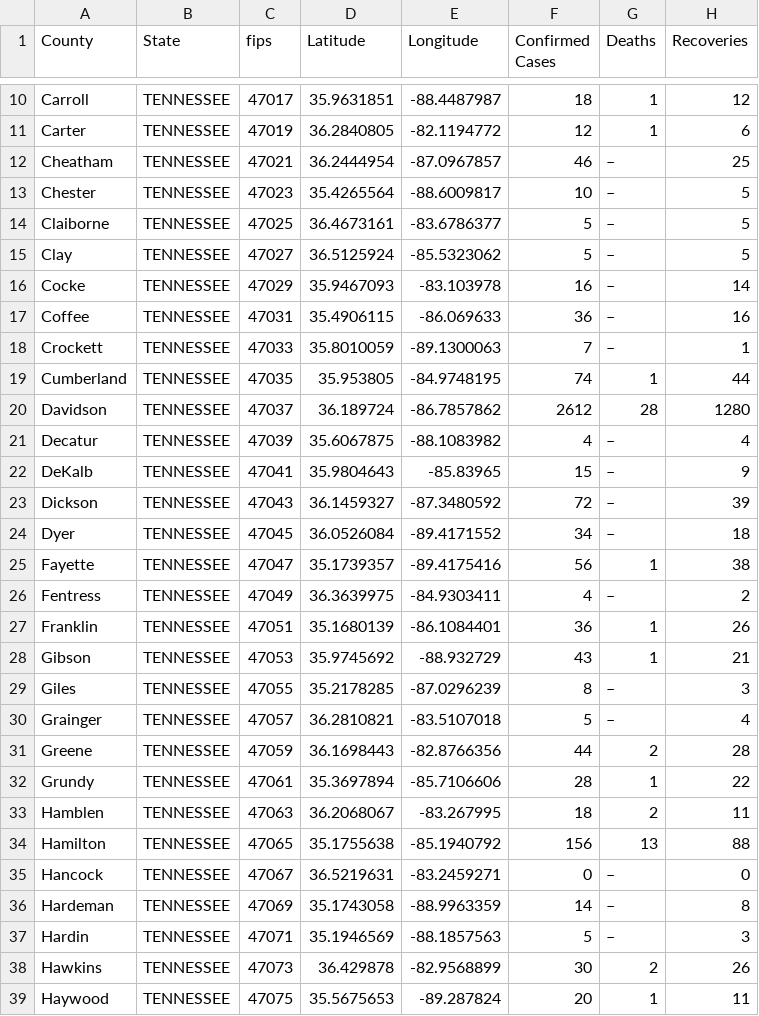
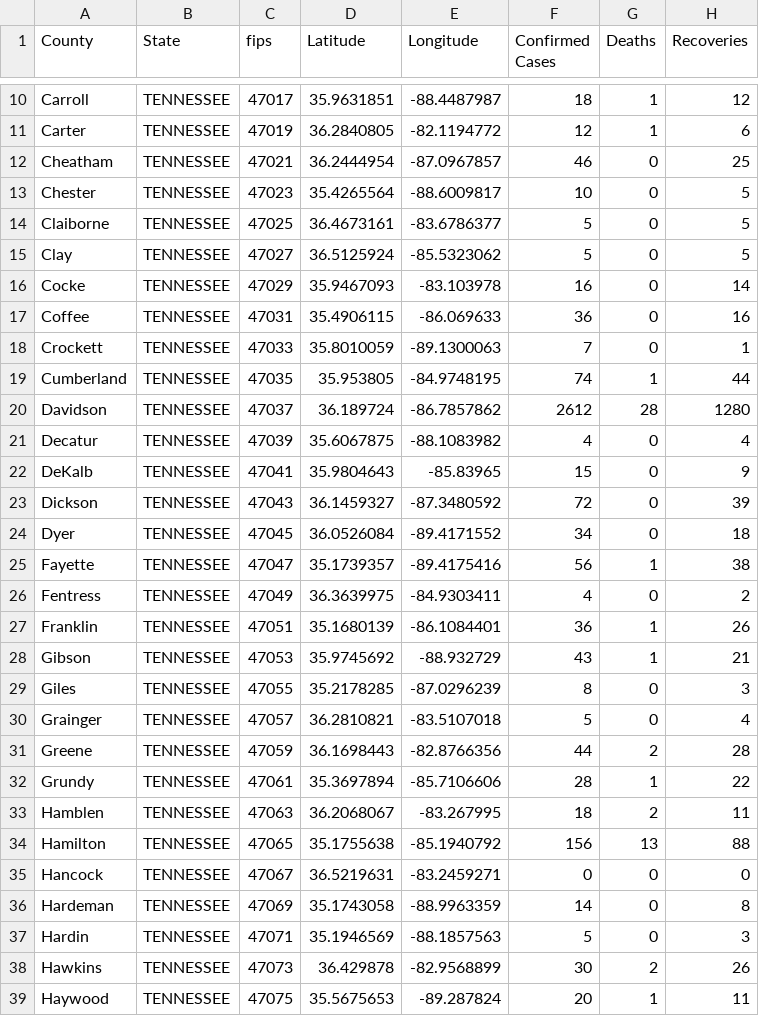
Before and after one commit to ThanatoSohne/COVID-19-Outbreak-Visualization-Tool, a CSV file: Web Scrapers/US States/COVID-19_cases_tnWiki.csv, drawn as a sheet; only a part is shown, gaps mark what is left out; the diff covers the shown part only; the diff names each change by its address in the sheet, - before the commit and + after, or states it on an @@ line.

Commit message:
Update COVID-19_cases_tnWiki.csv

```diff
--- a/Web Scrapers/US States/COVID-19_cases_tnWiki.csv
+++ b/Web Scrapers/US States/COVID-19_cases_tnWiki.csv
-G12:G18 (Deaths): –
+G12:G18 (Deaths): 0
-G21:G24 (Deaths): –
+G21:G24 (Deaths): 0
-G26 (Deaths): –
+G26 (Deaths): 0
-G29:G30 (Deaths): –
+G29:G30 (Deaths): 0
-G35:G37 (Deaths): –
+G35:G37 (Deaths): 0
```
Also changed, not shown: 39 edited cells elsewhere in this file.
